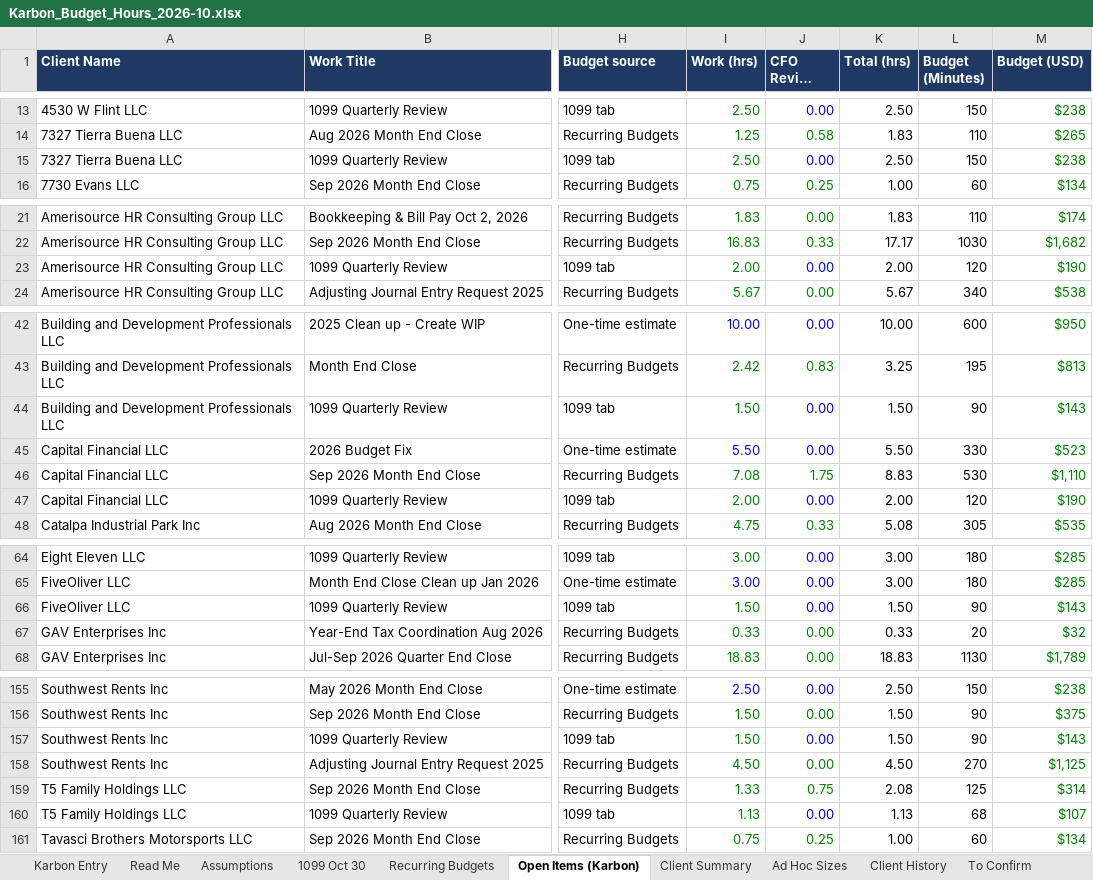
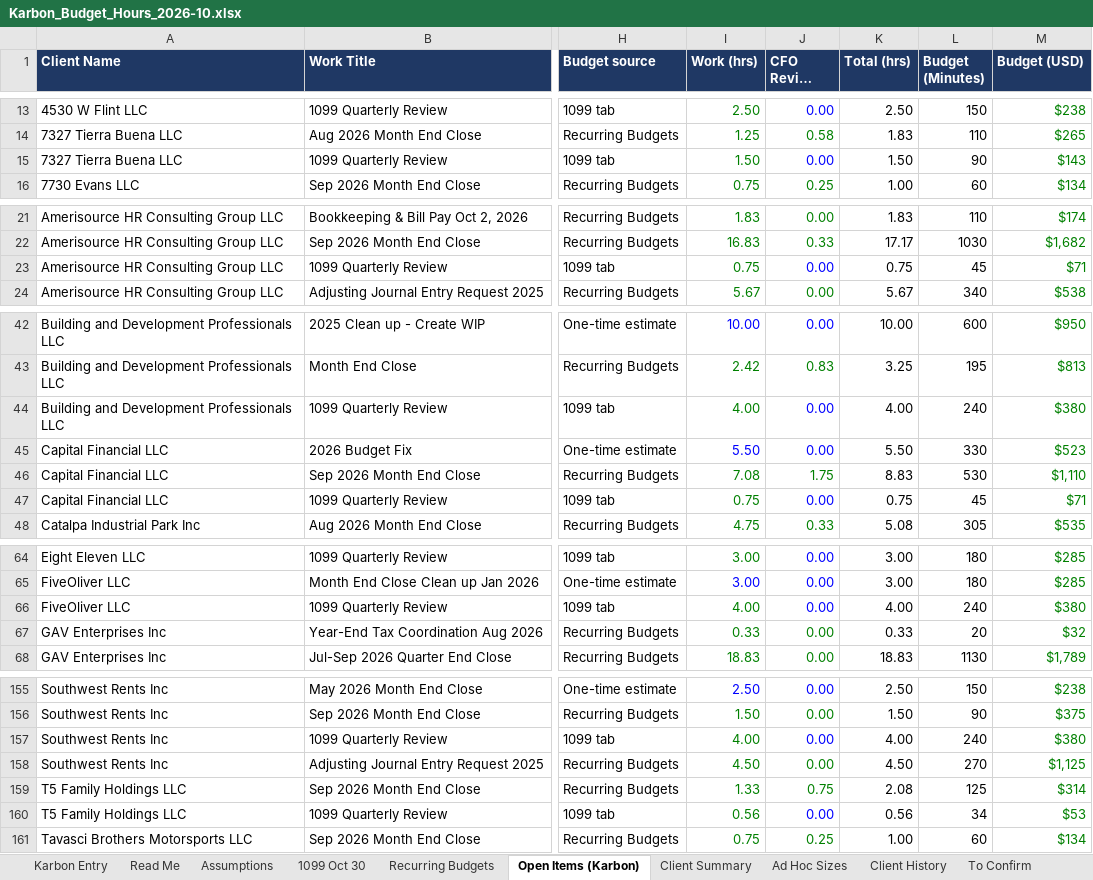
Before and after one commit to Onyxcfo/Onyx-Staff-Hours, an Excel workbook: budget-hours/Karbon_Budget_Hours_2026-10.xlsx, sheet Open Items (Karbon), drawn as a sheet; only a part is shown, gaps mark what is left out; long unchanged cells end in …; values as stored, in another font and other column widths than the file's, no borders; charts and pictures not drawn; the diff covers the shown part only; the diff names each change by its address in the sheet, - before the commit and + after, or states it on an @@ line.

```diff
--- a/budget-hours/Karbon_Budget_Hours_2026-10.xlsx (sheet Open Items (Karbon))
+++ b/budget-hours/Karbon_Budget_Hours_2026-10.xlsx (sheet Open Items (Karbon))
-I15 (Work (hrs)): 2.50
+I15 (Work (hrs)): 1.50
-K15 (Total (hrs)): 2.50
+K15 (Total (hrs)): 1.50
-L15 (Budget (Minutes)): 150
+L15 (Budget (Minutes)): 90
-M15 (Budget (USD)): $238
+M15 (Budget (USD)): $143
-I23 (Work (hrs)): 2.00
+I23 (Work (hrs)): 0.75
-K23 (Total (hrs)): 2.00
+K23 (Total (hrs)): 0.75
-L23 (Budget (Minutes)): 120
+L23 (Budget (Minutes)): 45
-M23 (Budget (USD)): $190
+M23 (Budget (USD)): $71
-I44 (Work (hrs)): 1.50
+I44 (Work (hrs)): 4.00
-K44 (Total (hrs)): 1.50
+K44 (Total (hrs)): 4.00
-L44 (Budget (Minutes)): 90
+L44 (Budget (Minutes)): 240
-M44 (Budget (USD)): $143
+M44 (Budget (USD)): $380
-I47 (Work (hrs)): 2.00
+I47 (Work (hrs)): 0.75
-K47 (Total (hrs)): 2.00
+K47 (Total (hrs)): 0.75
-L47 (Budget (Minutes)): 120
+L47 (Budget (Minutes)): 45
-M47 (Budget (USD)): $190
+M47 (Budget (USD)): $71
-I66 (Work (hrs)): 1.50
+I66 (Work (hrs)): 4.00
-K66 (Total (hrs)): 1.50
+K66 (Total (hrs)): 4.00
-L66 (Budget (Minutes)): 90
+L66 (Budget (Minutes)): 240
-M66 (Budget (USD)): $143
+M66 (Budget (USD)): $380
-I157 (Work (hrs)): 1.50
+I157 (Work (hrs)): 4.00
-K157 (Total (hrs)): 1.50
+K157 (Total (hrs)): 4.00
-L157 (Budget (Minutes)): 90
+L157 (Budget (Minutes)): 240
-M157 (Budget (USD)): $143
+M157 (Budget (USD)): $380
-I160 (Work (hrs)): 1.13
+I160 (Work (hrs)): 0.56
-K160 (Total (hrs)): 1.13
+K160 (Total (hrs)): 0.56
-L160 (Budget (Minutes)): 68
+L160 (Budget (Minutes)): 34
-M160 (Budget (USD)): $107
+M160 (Budget (USD)): $53
```
Also changed, not shown: 8 edited cells elsewhere in this sheet, sheet Recurring Budgets, sheet 1099 Oct 30, sheet Karbon Entry, sheet Client Summary, 1 other file.
